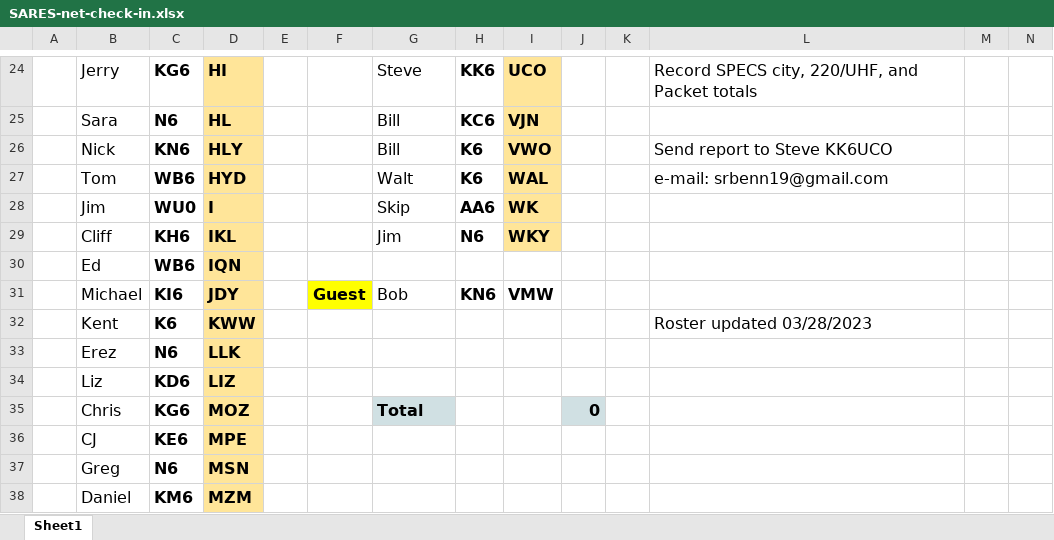
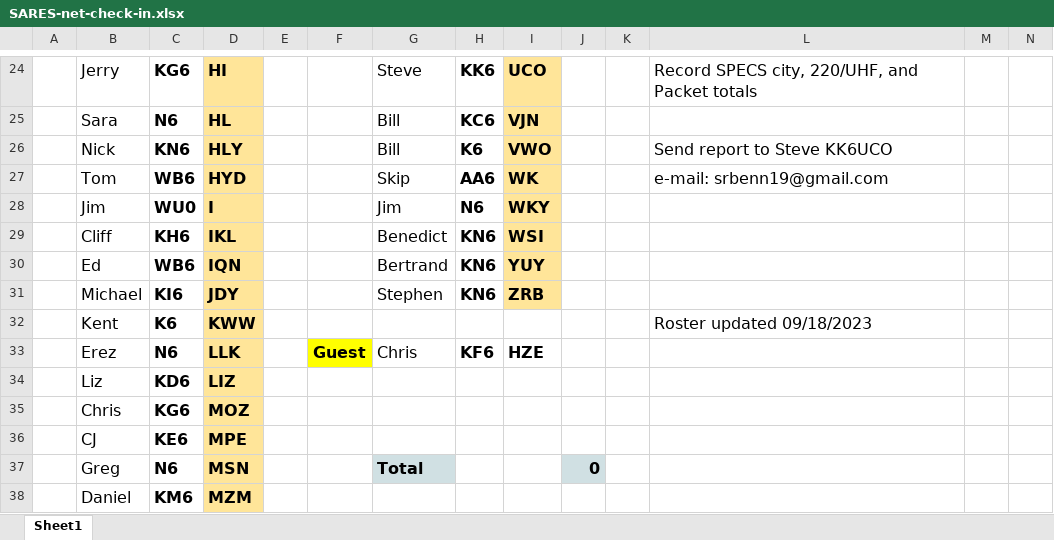
Before and after one commit to saresrg/Net-Control-Docs, an Excel workbook: SARES-net-check-in.xlsx, sheet Sheet1, drawn as a sheet; only a part is shown, gaps mark what is left out; values as stored, in another font and other column widths than the file's, no borders; the diff names each change by its address in the sheet, - before the commit and + after, or states it on an @@ line.

Commit message:
Update net check-in list

```diff
--- a/SARES-net-check-in.xlsx (sheet Sheet1)
+++ b/SARES-net-check-in.xlsx (sheet Sheet1)
-G27: Walt
+G27: Skip
-H27: K6
+H27: AA6
-I27: WAL
+I27: WK
-G28: Skip
+G28: Jim
-H28: AA6
+H28: N6
-I28: WK
+I28: WKY
-G29: Jim
+G29: Benedict
-H29: N6
+H29: KN6
-I29: WKY
+I29: WSI
-G30: (empty)
+G30: Bertrand
-H30: (empty)
+H30: KN6
-I30: (empty)
+I30: YUY
-I30:I31 fill: none
+I30:I31 fill: #FFE599
-F31: Guest
+F31: (empty)
-F31 fill: #FFFF00
+F31 fill: none
-G31: Bob
+G31: Stephen
-I31: VMW
+I31: ZRB
-L32: Roster updated 03/28/2023
+L32: Roster updated 09/18/2023
-F33: (empty)
+F33: Guest
-F33 fill: none
+F33 fill: #FFFF00
-G33: (empty)
+G33: Chris
-H33: (empty)
+H33: KF6
-I33: (empty)
+I33: HZE
-G35: Total
+G35: (empty)
-G35 fill: #D0E0E3
+G35 fill: none
-J35: 0
+J35: (empty)
-J35 fill: #D0E0E3
+J35 fill: none
-G37: (empty)
+G37: Total
-G37 fill: none
+G37 fill: #D0E0E3
-J37: (empty)
+J37: 0
-J37 fill: none
+J37 fill: #D0E0E3
```
